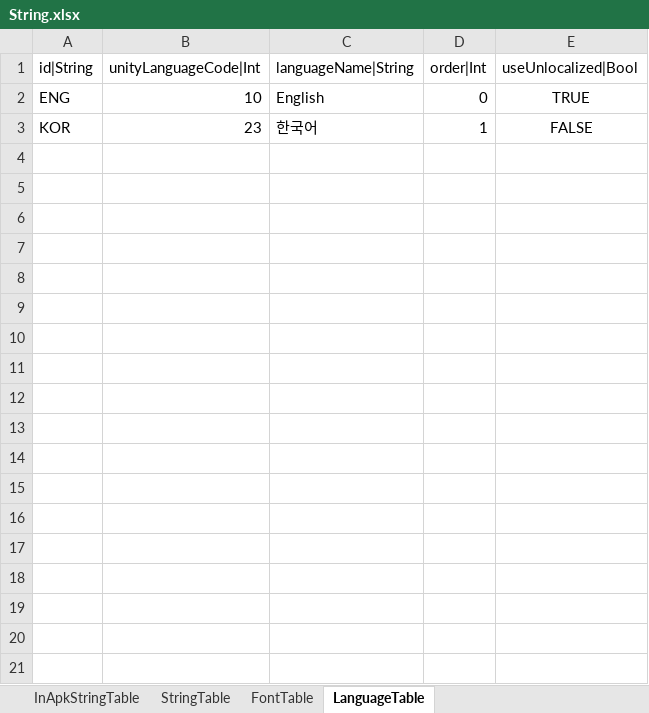
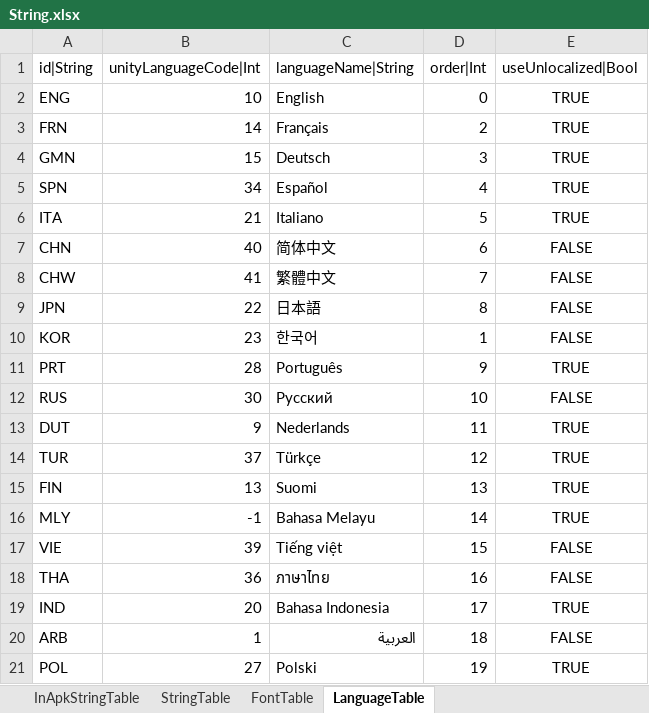
Before and after one commit to hayannal/ProjectNoname, an Excel workbook: Excel/String.xlsx, sheet LanguageTable, drawn as a sheet; only a part is shown; values as stored, in another font and other column widths than the file's, no borders; the diff covers the shown part only; the diff names each change by its address in the sheet, - before the commit and + after, or states it on an @@ line.

```diff
--- a/Excel/String.xlsx (sheet LanguageTable)
+++ b/Excel/String.xlsx (sheet LanguageTable)
+row 3: FRN | 14 | Français | 2 | TRUE
+row 4: GMN | 15 | Deutsch | 3 | TRUE
+row 5: SPN | 34 | Español | 4 | TRUE
+row 6: ITA | 21 | Italiano | 5 | TRUE
+row 7: CHN | 40 | 简体中文 | 6 | FALSE
+row 8: CHW | 41 | 繁體中文 | 7 | FALSE
+row 9: JPN | 22 | 日本語 | 8 | FALSE
+row 11: PRT | 28 | Português | 9 | TRUE
+row 12: RUS | 30 | Pусский | 10 | FALSE
+row 13: DUT | 9 | Nederlands | 11 | TRUE
+row 14: TUR | 37 | Türkçe | 12 | TRUE
+row 15: FIN | 13 | Suomi | 13 | TRUE
+row 16: MLY | -1 | Bahasa Melayu | 14 | TRUE
+row 17: VIE | 39 | Tiếng việt | 15 | FALSE
+row 18: THA | 36 | ภาษาไทย | 16 | FALSE
+row 19: IND | 20 | Bahasa Indonesia | 17 | TRUE
+row 20: ARB | 1 | العربية | 18 | FALSE
+row 21: POL | 27 | Polski | 19 | TRUE
```
Also changed, not shown: 10 added rows elsewhere in this sheet, sheet FontTable, Excel/작업String.xlsx, 2 other files.
